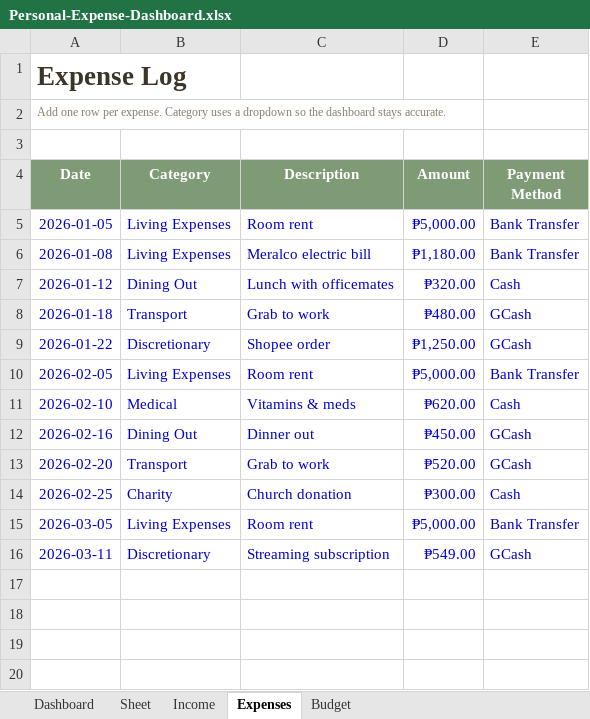
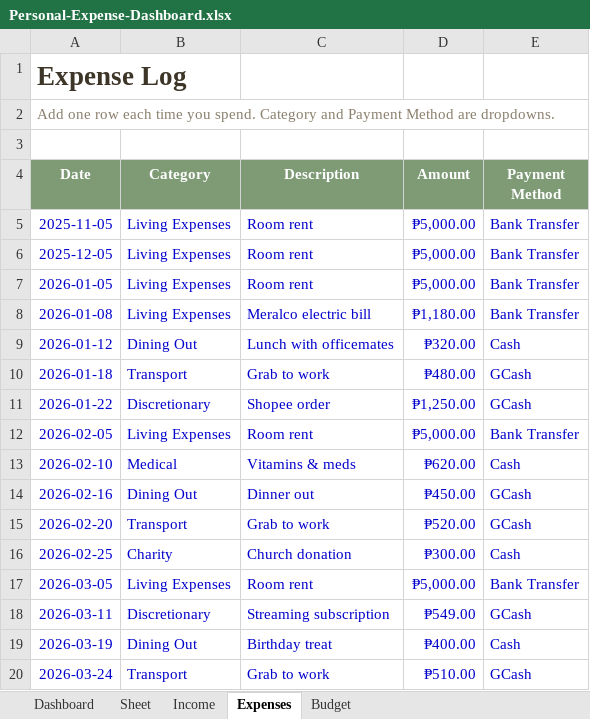
Before and after one commit to MyCodeJm/john-matthew-rey-portfolio, an Excel workbook: Personal-Expense-Dashboard.xlsx, sheet Expenses, drawn as a sheet; values as stored, in another font and other column widths than the file's, no borders; table styles not drawn; the diff names each change by its address in the sheet, - before the commit and + after, or states it on an @@ line.

Commit message:
Update John Matthew Portfolio, update personal expense dashboard

```diff
--- a/Personal-Expense-Dashboard.xlsx (sheet Expenses)
+++ b/Personal-Expense-Dashboard.xlsx (sheet Expenses)
-A2 (Date): …one row per expense. Category uses a dropdown so the dashboard stays accurate.
+A2 (Date): …one row each time you spend. Category and Payment Method are dropdowns.
@@ A2 text size: larger @@
+row 5: 2025-11-05 | Living Expenses | Room rent | ₱5,000.00 | Bank Transfer
+row 6: 2025-12-05 | Living Expenses | Room rent | ₱5,000.00 | Bank Transfer
+row 19: 2026-03-19 | Dining Out | Birthday treat | ₱400.00 | Cash
+row 20: 2026-03-24 | Transport | Grab to work | ₱510.00 | GCash
```
Also changed, not shown: sheet Dashboard, sheet Income, sheet Budget, formulas that keep their value, charts or pictures, 2 other files.
